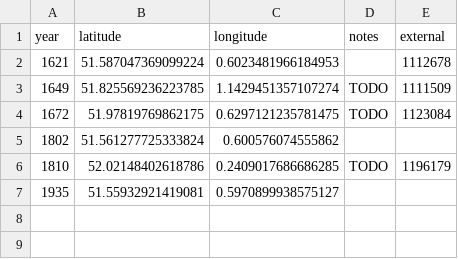
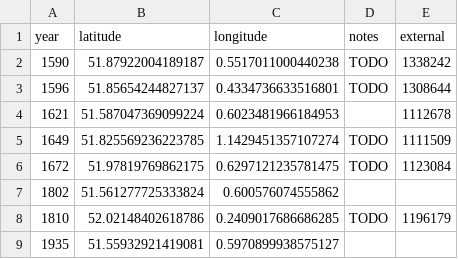
Before and after one commit to aelmekeev/year-on-facade, a CSV file: csv/UK/Essex.csv, drawn as a sheet.

```diff
--- a/csv/UK/Essex.csv
+++ b/csv/UK/Essex.csv
@@ -1,2 +1,4 @@
 year,latitude,longitude,notes,external
+1590,51.87922004189187,0.5517011000440238,TODO,1338242
+1596,51.85654244827137,0.4334736633516801,TODO,1308644
 1621,51.587047369099224,0.6023481966184953,,1112678
```
Also changed, not shown: csv/UK/Hertfordshire.csv, csv/UK/Kent.csv, 48 other files.
